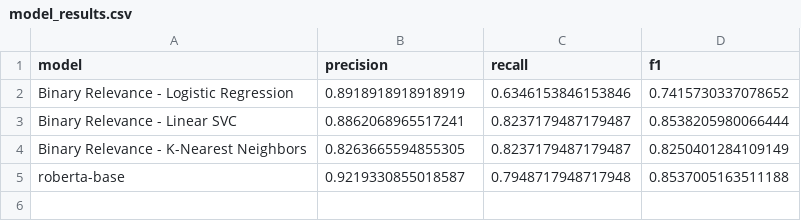
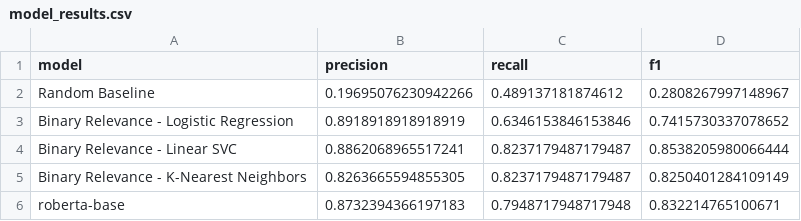
Before and after one commit to Mattcalcaterra/630_final, a CSV file: model_results.csv, drawn as a sheet.

```diff
--- a/model_results.csv
+++ b/model_results.csv
@@ -1,2 +1,3 @@
 model,precision,recall,f1
+Random Baseline,0.19695076230942266,0.489137181874612,0.2808267997148967
 Binary Relevance - Logistic Regression,0.8918918918918919,0.6346153846153846,0.7415730337078652
@@ -4,2 +5,2 @@ Binary Relevance - Linear SVC,0.8862068965517241,0.8237179487179487,0.8538205980
 Binary Relevance - K-Nearest Neighbors,0.8263665594855305,0.8237179487179487,0.8250401284109149
-roberta-base,0.9219330855018587,0.7948717948717948,0.8537005163511188
+roberta-base,0.8732394366197183,0.7948717948717948,0.832214765100671
```
Also changed, not shown: ie_model_results.csv, 3 other files.
